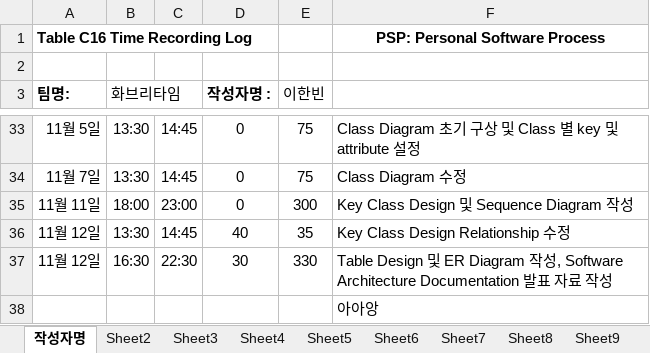
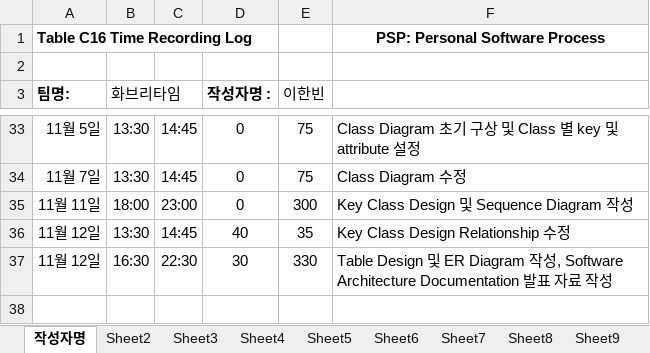
Before and after one commit to jisukim97/ChemicalManagementApplication, an Excel workbook: PSP/20151338 이한빈 PSP.xlsx, sheet 작성자명, drawn as a sheet; only a part is shown, gaps mark what is left out; values as stored, in another font and other column widths than the file's, no borders; the diff names each change by its address in the sheet, - before the commit and + after, or states it on an @@ line.

```diff
--- a/PSP/20151338 이한빈 PSP.xlsx (sheet 작성자명)
+++ b/PSP/20151338 이한빈 PSP.xlsx (sheet 작성자명)
-row 38:  |  |  |  |  | 아아앙
```
Also changed, not shown: 1 other file.
